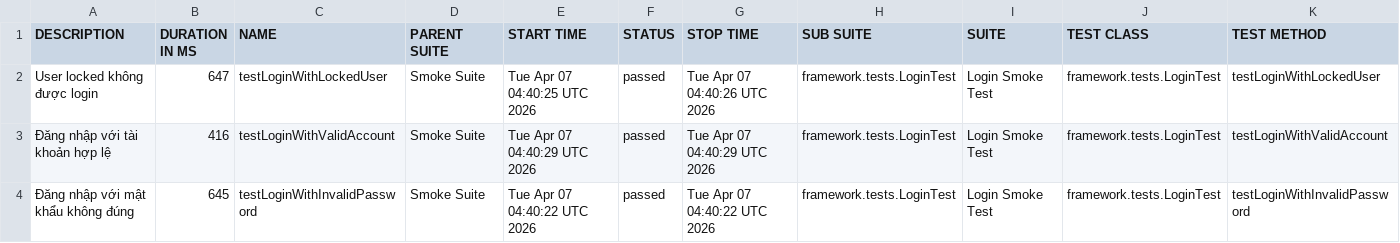
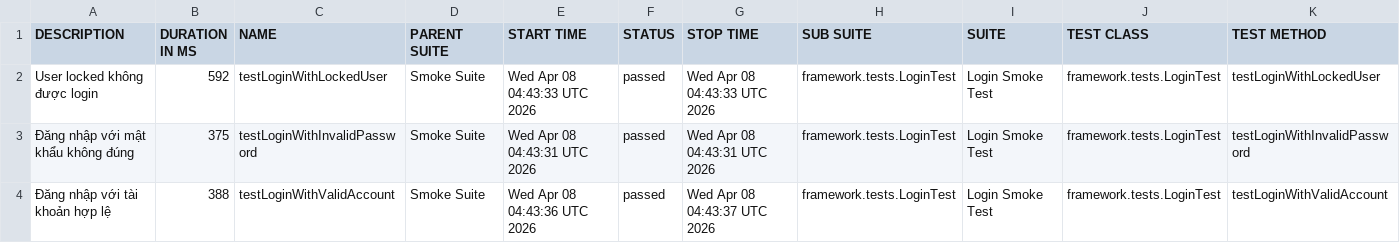
Before and after one commit to maiphun1412/KTPM_B11_NguyenThiPhuongMai_1150080146_CNPM2, a CSV file: data/suites.csv, drawn as a sheet.

```diff
--- a/data/suites.csv
+++ b/data/suites.csv
@@ -1,4 +1,4 @@
 "DESCRIPTION","DURATION IN MS","NAME","PARENT SUITE","START TIME","STATUS","STOP TIME","SUB SUITE","SUITE","TEST CLASS","TEST METHOD"
-"User locked không được login","647","testLoginWithLockedUser","Smoke Suite","Tue Apr 07 04:40:25 UTC 2026","passed","Tue Apr 07 04:40:26 UTC 2026","framework.tests.LoginTest","Login Smoke Test","framework.tests.LoginTest","testLoginWithLockedUser"
-"Đăng nhập với tài khoản hợp lệ","416","testLoginWithValidAccount","Smoke Suite","Tue Apr 07 04:40:29 UTC 2026","passed","Tue Apr 07 04:40:29 UTC 2026","framework.tests.LoginTest","Login Smoke Test","framework.tests.LoginTest","testLoginWithValidAccount"
-"Đăng nhập với mật khẩu không đúng","645","testLoginWithInvalidPassword","Smoke Suite","Tue Apr 07 04:40:22 UTC 2026","passed","Tue Apr 07 04:40:22 UTC 2026","framework.tests.LoginTest","Login Smoke Test","framework.tests.LoginTest","testLoginWithInvalidPassword"
+"User locked không được login","592","testLoginWithLockedUser","Smoke Suite","Wed Apr 08 04:43:33 UTC 2026","passed","Wed Apr 08 04:43:33 UTC 2026","framework.tests.LoginTest","Login Smoke Test","framework.tests.LoginTest","testLoginWithLockedUser"
+"Đăng nhập với mật khẩu không đúng","375","testLoginWithInvalidPassword","Smoke Suite","Wed Apr 08 04:43:31 UTC 2026","passed","Wed Apr 08 04:43:31 UTC 2026","framework.tests.LoginTest","Login Smoke Test","framework.tests.LoginTest","testLoginWithInvalidPassword"
+"Đăng nhập với tài khoản hợp lệ","388","testLoginWithValidAccount","Smoke Suite","Wed Apr 08 04:43:36 UTC 2026","passed","Wed Apr 08 04:43:37 UTC 2026","framework.tests.LoginTest","Login Smoke Test","framework.tests.LoginTest","testLoginWithValidAccount"
```
Also changed, not shown: data/behaviors.csv, 33 other files.
